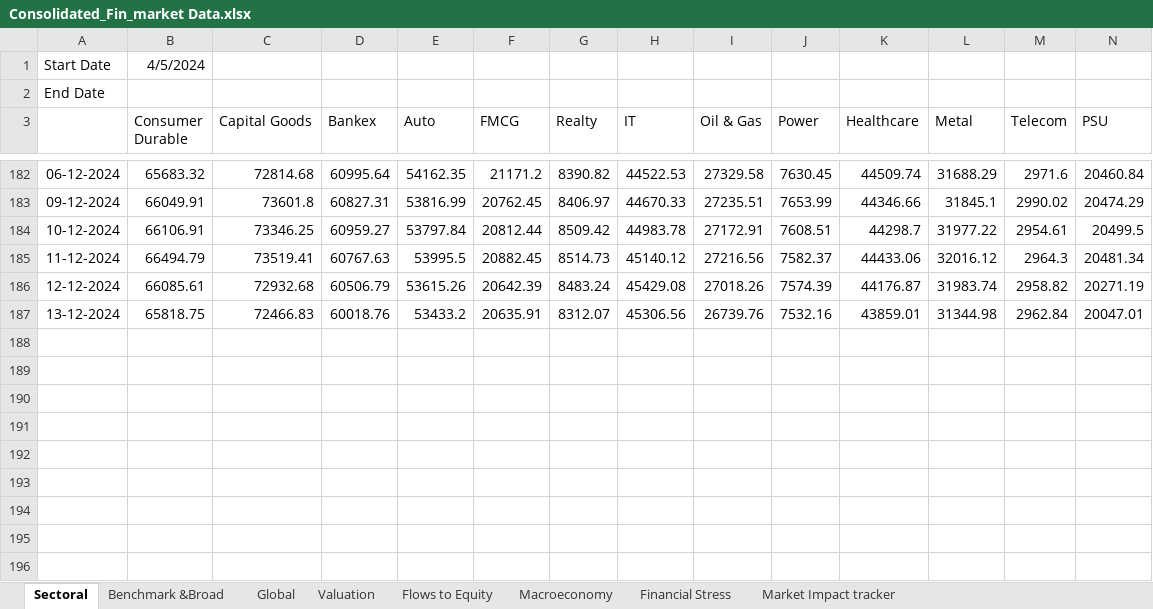
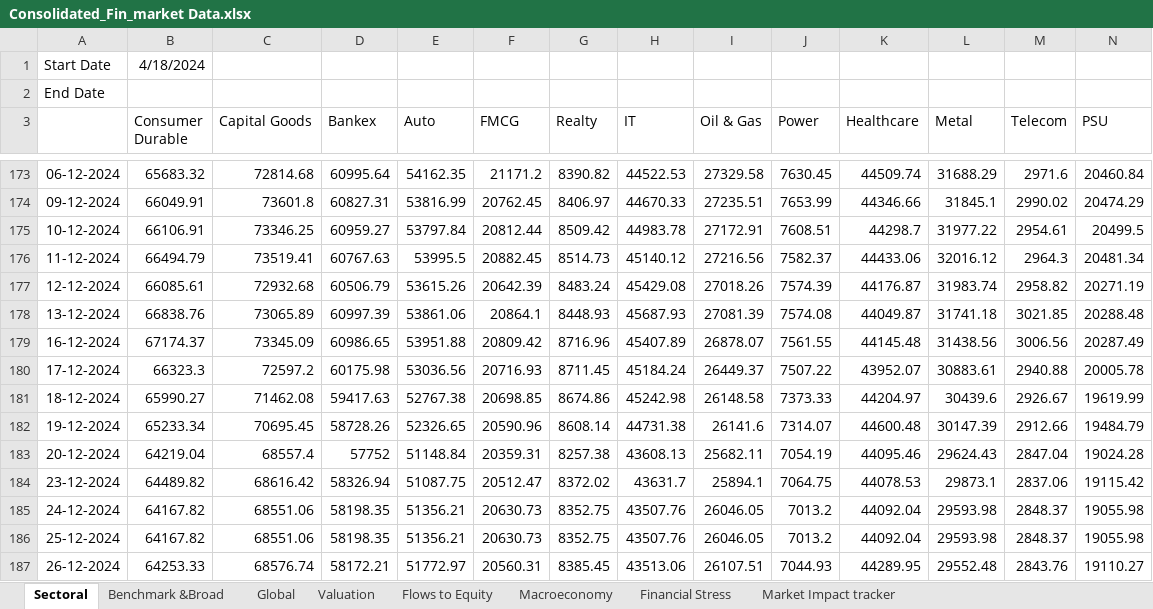
Before and after one commit to a0pawar/Financial-Markets-Dashboard, an Excel workbook: Consolidated_Fin_market Data.xlsx, sheet Sectoral, drawn as a sheet; only a part is shown, gaps mark what is left out; values as stored, in another font and other column widths than the file's, no borders; removed rows and columns are numbered as before the commit, all else as after; rows hold the shown columns only; the diff covers the shown part only; the diff names each change by its address in the sheet, - before the commit and + after, or states it on an @@ line.

```diff
--- a/Consolidated_Fin_market Data.xlsx (sheet Sectoral)
+++ b/Consolidated_Fin_market Data.xlsx (sheet Sectoral)
-B1 (Consumer Durable): 4/5/2024
+B1 (Consumer Durable): 4/18/2024
-row 187: 13-12-2024 | 65818.75 | 72466.83 | 60018.76 | 53433.2 | 20635.91 | 8312.07 | 45306.56 | 26739.76 | 7532.16 | 43859.01 | 31344.98 | 2962.84 | 20047.01
+row 178: 13-12-2024 | 66838.76 | 73065.89 | 60997.39 | 53861.06 | 20864.1 | 8448.93 | 45687.93 | 27081.39 | 7574.08 | 44049.87 | 31741.18 | 3021.85 | 20288.48
+row 179: 16-12-2024 | 67174.37 | 73345.09 | 60986.65 | 53951.88 | 20809.42 | 8716.96 | 45407.89 | 26878.07 | 7561.55 | 44145.48 | 31438.56 | 3006.56 | 20287.49
+row 180: 17-12-2024 | 66323.3 | 72597.2 | 60175.98 | 53036.56 | 20716.93 | 8711.45 | 45184.24 | 26449.37 | 7507.22 | 43952.07 | 30883.61 | 2940.88 | 20005.78
+row 181: 18-12-2024 | 65990.27 | 71462.08 | 59417.63 | 52767.38 | 20698.85 | 8674.86 | 45242.98 | 26148.58 | 7373.33 | 44204.97 | 30439.6 | 2926.67 | 19619.99
+row 182: 19-12-2024 | 65233.34 | 70695.45 | 58728.26 | 52326.65 | 20590.96 | 8608.14 | 44731.38 | 26141.6 | 7314.07 | 44600.48 | 30147.39 | 2912.66 | 19484.79
+row 183: 20-12-2024 | 64219.04 | 68557.4 | 57752 | 51148.84 | 20359.31 | 8257.38 | 43608.13 | 25682.11 | 7054.19 | 44095.46 | 29624.43 | 2847.04 | 19024.28
+row 184: 23-12-2024 | 64489.82 | 68616.42 | 58326.94 | 51087.75 | 20512.47 | 8372.02 | 43631.7 | 25894.1 | 7064.75 | 44078.53 | 29873.1 | 2837.06 | 19115.42
+row 185: 24-12-2024 | 64167.82 | 68551.06 | 58198.35 | 51356.21 | 20630.73 | 8352.75 | 43507.76 | 26046.05 | 7013.2 | 44092.04 | 29593.98 | 2848.37 | 19055.98
+row 186: 25-12-2024 | 64167.82 | 68551.06 | 58198.35 | 51356.21 | 20630.73 | 8352.75 | 43507.76 | 26046.05 | 7013.2 | 44092.04 | 29593.98 | 2848.37 | 19055.98
+row 187: 26-12-2024 | 64253.33 | 68576.74 | 58172.21 | 51772.97 | 20560.31 | 8385.45 | 43513.06 | 26107.51 | 7044.93 | 44289.95 | 29552.48 | 2843.76 | 19110.27
```
Also changed, not shown: 9 removed rows and 1 edited cell elsewhere in this sheet, sheet Market Impact tracker, sheet Valuation, sheet Financial Stress, sheet Global, sheet Flows to Equity, sheet Benchmark &Broad, 1 more sheet, formulas that keep their value, 1 other file.
